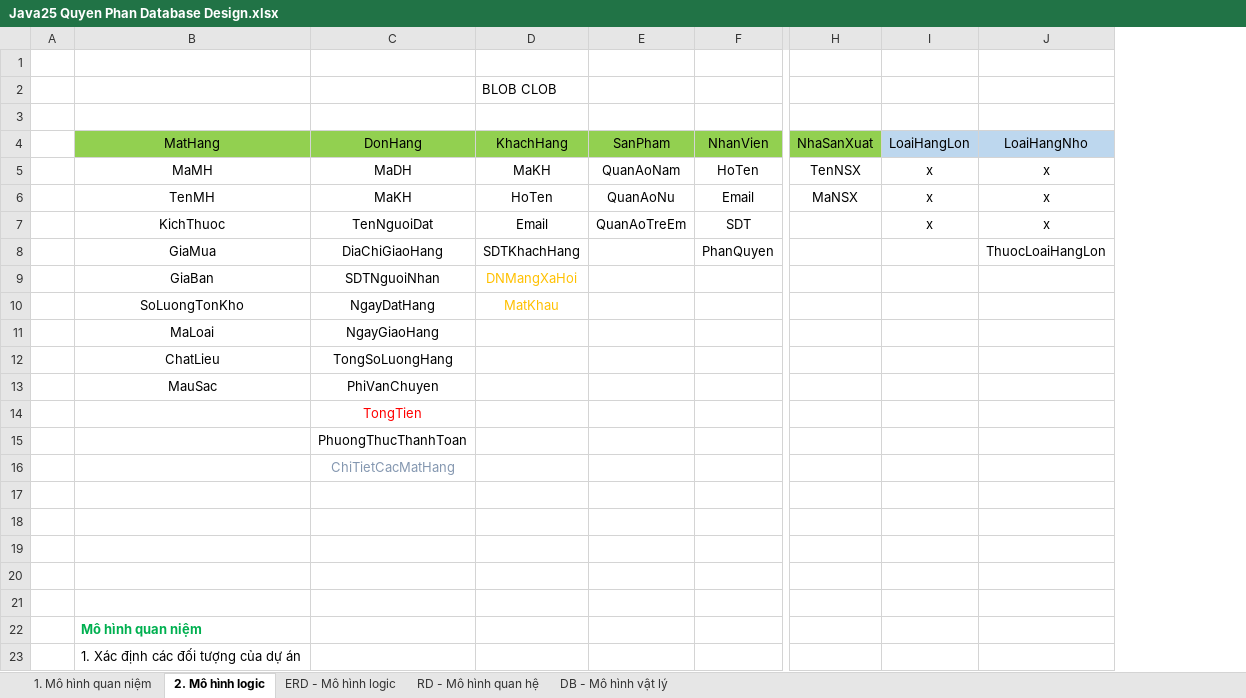
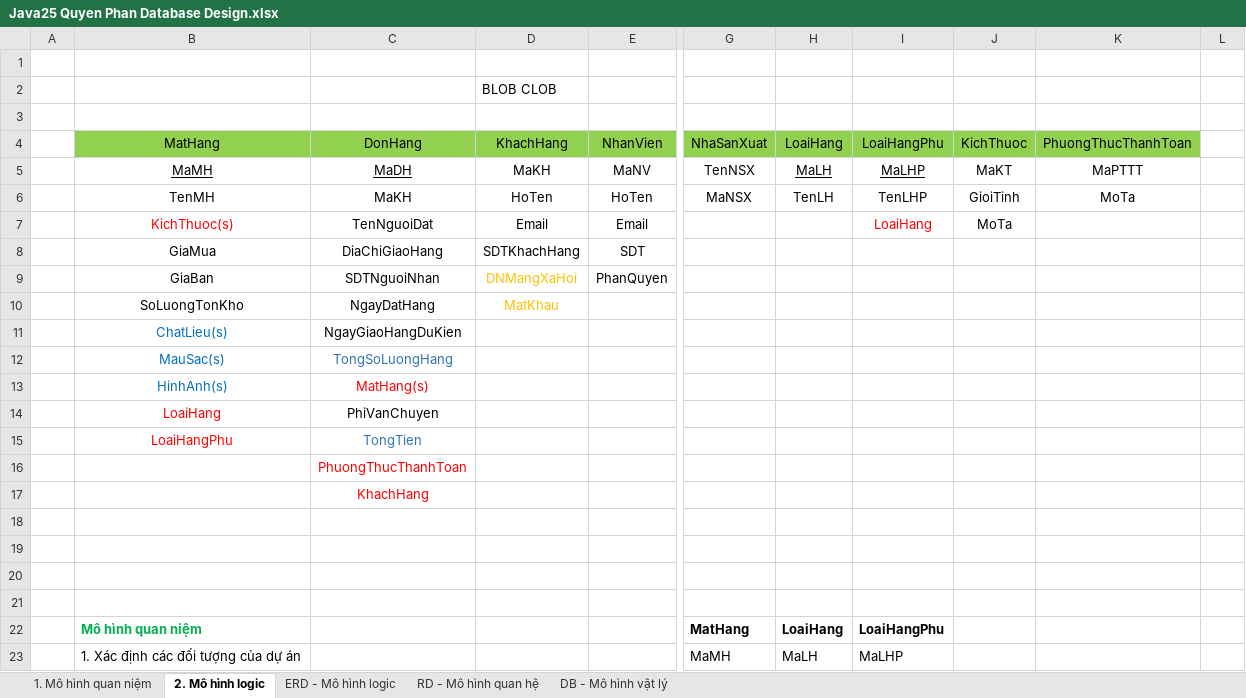
Before and after one commit to j4tdn/java25-repository, an Excel workbook: Java25 Quyen Phan Database Design.xlsx, sheet 2. Mô hình logic, drawn as a sheet; only a part is shown, gaps mark what is left out; values as stored, in another font and other column widths than the file's, no borders; removed rows and columns are numbered as before the commit, all else as after; rows hold the shown columns only; the diff covers the shown part only; the diff names each change by its address in the sheet, - before the commit and + after, or states it on an @@ line.

Commit message:
lesson16-database p3 mo hinh logic

```diff
--- a/Java25 Quyen Phan Database Design.xlsx (sheet 2. Mô hình logic)
+++ b/Java25 Quyen Phan Database Design.xlsx (sheet 2. Mô hình logic)
-column E, rows 4-7: SanPham | QuanAoNam | QuanAoNu | QuanAoTreEm
-column I, rows 4-7: LoaiHangLon | x | x | x
-column J, rows 4-8: LoaiHangNho | x | x | x | ThuocLoaiHangLon
+column H, rows 4-6: LoaiHang | MaLH | TenLH; rows 22-23: LoaiHang | MaLH
+column I, rows 4-7: LoaiHangPhu | MaLHP | TenLHP | LoaiHang; rows 22-23: LoaiHangPhu | MaLHP
+column J, rows 4-7: KichThuoc | MaKT | GioiTinh | MoTa
+column K, rows 4-6: PhuongThucThanhToan | MaPTTT | MoTa
+column L, empty
-B5:C5 underline: off
+B5:C5 underline: on
-E5: HoTen
+E5: MaNV
-E6: Email
+E6: HoTen
-B7: KichThuoc
+B7: KichThuoc(s)
-B7 text colour: black
+B7 text colour: #FF0000
-E7: SDT
+E7: Email
-E8: PhanQuyen
+E8: SDT
-E9: (empty)
+E9: PhanQuyen
-row 11:  | MaLoai | NgayGiaoHang
+row 11:  | ChatLieu(s) | NgayGiaoHangDuKien
-B12: ChatLieu
+B12: MauSac(s)
-B12 text colour: black
+B12 text colour: #0070C0
-C12 text colour: black
+C12 text colour: #2E75B6
+row 13:  | HinhAnh(s) | MatHang(s)
-B14: MauSac
+B14: LoaiHang
-B14 text colour: black
+B14 text colour: #FF0000
-B15: (empty)
+B15: LoaiHangPhu
-C15 text colour: #FF0000
+C15 text colour: #2E75B6
-C16 text colour: black
+C16 text colour: #FF0000
-C17: ChiTietCacMatHang
+C17: KhachHang
-C17 text colour: #8497B0
+C17 text colour: #FF0000
-row 22: (empty)
+row 22:  | Mô hình quan niệm |  |  |  | MatHang | LoaiHang | LoaiHangPhu
-row 22:  | Mô hình quan niệm
-G23: (empty)
+G23: MaMH
```
Also changed, not shown: 11 edited cells elsewhere in this sheet.
